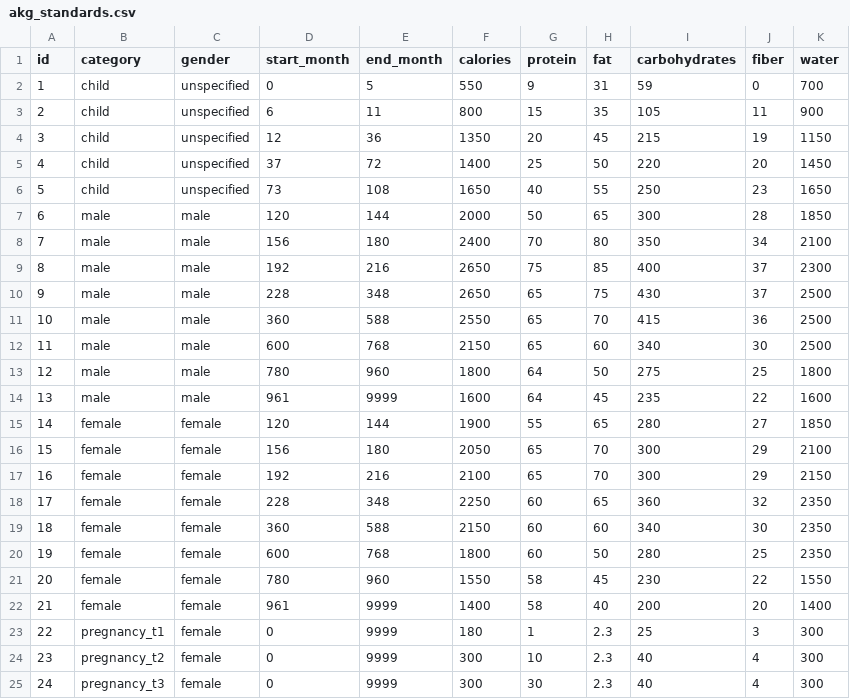
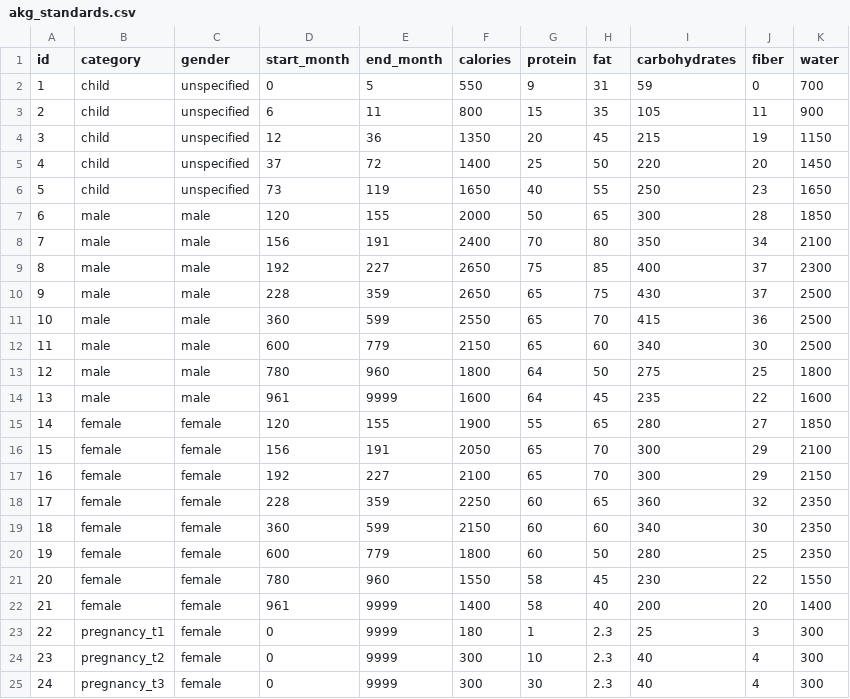
Before and after one commit to TumbuhSehatTelU/TumbuhSehat-mobile-v2, a CSV file: assets/db/akg_standards.csv, drawn as a sheet; only a part is shown.

```diff
--- a/assets/db/akg_standards.csv
+++ b/assets/db/akg_standards.csv
@@ -5,17 +5,17 @@ id,category,gender,start_month,end_month,calories,protein,fat,carbohydrates,fibe
 4,child,unspecified,37,72,1400,25,50,220,20,1450
-5,child,unspecified,73,108,1650,40,55,250,23,1650
-6,male,male,120,144,2000,50,65,300,28,1850
-7,male,male,156,180,2400,70,80,350,34,2100
-8,male,male,192,216,2650,75,85,400,37,2300
-9,male,male,228,348,2650,65,75,430,37,2500
-10,male,male,360,588,2550,65,70,415,36,2500
-11,male,male,600,768,2150,65,60,340,30,2500
+5,child,unspecified,73,119,1650,40,55,250,23,1650
+6,male,male,120,155,2000,50,65,300,28,1850
+7,male,male,156,191,2400,70,80,350,34,2100
+8,male,male,192,227,2650,75,85,400,37,2300
+9,male,male,228,359,2650,65,75,430,37,2500
+10,male,male,360,599,2550,65,70,415,36,2500
+11,male,male,600,779,2150,65,60,340,30,2500
 12,male,male,780,960,1800,64,50,275,25,1800
 13,male,male,961,9999,1600,64,45,235,22,1600
-14,female,female,120,144,1900,55,65,280,27,1850
-15,female,female,156,180,2050,65,70,300,29,2100
-16,female,female,192,216,2100,65,70,300,29,2150
-17,female,female,228,348,2250,60,65,360,32,2350
-18,female,female,360,588,2150,60,60,340,30,2350
-19,female,female,600,768,1800,60,50,280,25,2350
+14,female,female,120,155,1900,55,65,280,27,1850
+15,female,female,156,191,2050,65,70,300,29,2100
+16,female,female,192,227,2100,65,70,300,29,2150
+17,female,female,228,359,2250,60,65,360,32,2350
+18,female,female,360,599,2150,60,60,340,30,2350
+19,female,female,600,779,1800,60,50,280,25,2350
 20,female,female,780,960,1550,58,45,230,22,1550
```
Also changed, not shown: 6 other files.
